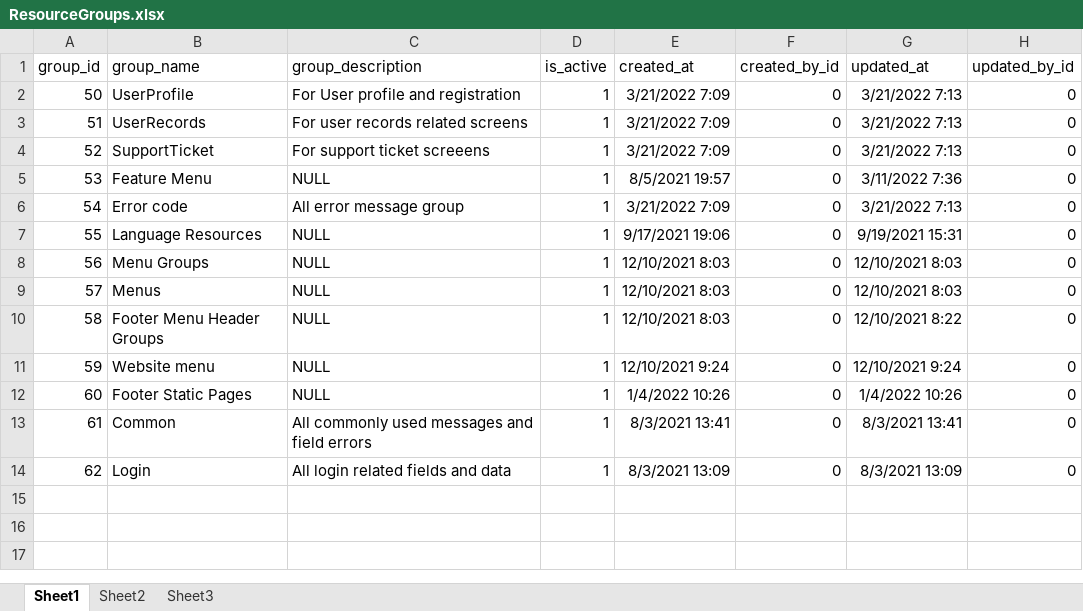
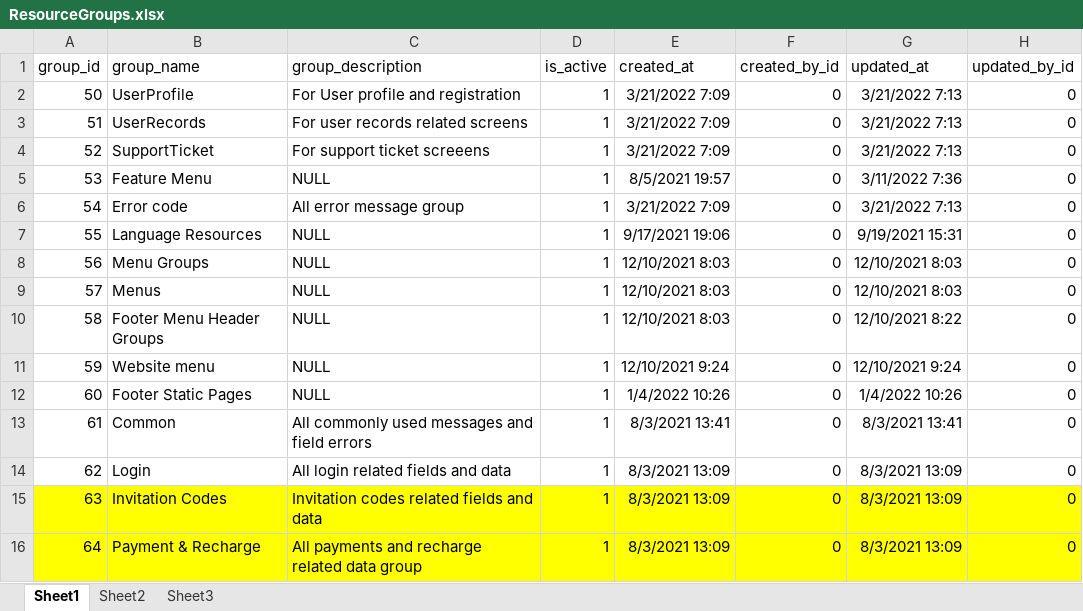
Before and after one commit to balvvant/RecordsApp, an Excel workbook: DBScript/ResourceGroups.xlsx, sheet Sheet1, drawn as a sheet; values as stored, in another font and other column widths than the file's, no borders; the diff names each change by its address in the sheet, - before the commit and + after, or states it on an @@ line.

```diff
--- a/DBScript/ResourceGroups.xlsx (sheet Sheet1)
+++ b/DBScript/ResourceGroups.xlsx (sheet Sheet1)
+row 15: 63 | Invitation Codes | Invitation codes related fields and data | 1 | 8/3/2021 13:09 | 0 | 8/3/2021 13:09 | 0
+row 16: 64 | Payment & Recharge | All payments and recharge related data group | 1 | 8/3/2021 13:09 | 0 | 8/3/2021 13:09 | 0
```
Also changed, not shown: DBScript/Resource Keys.xlsx, DBScript/Resources.xlsx, 16 other files.
